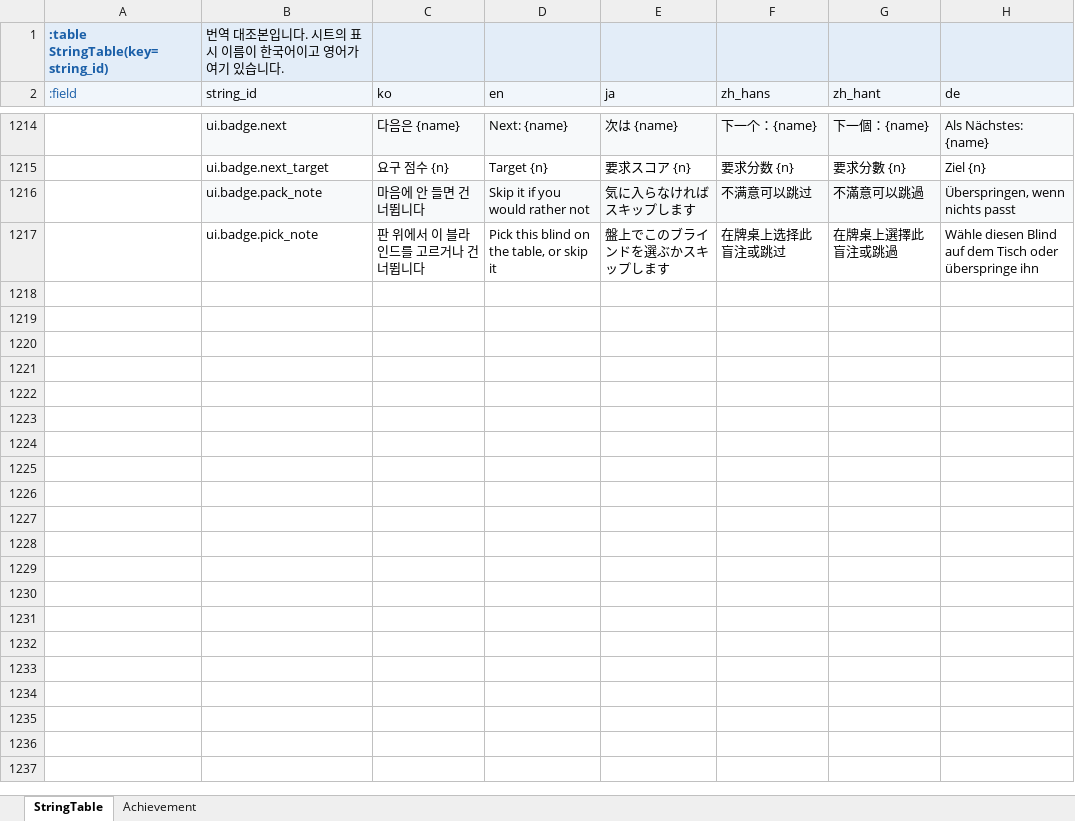
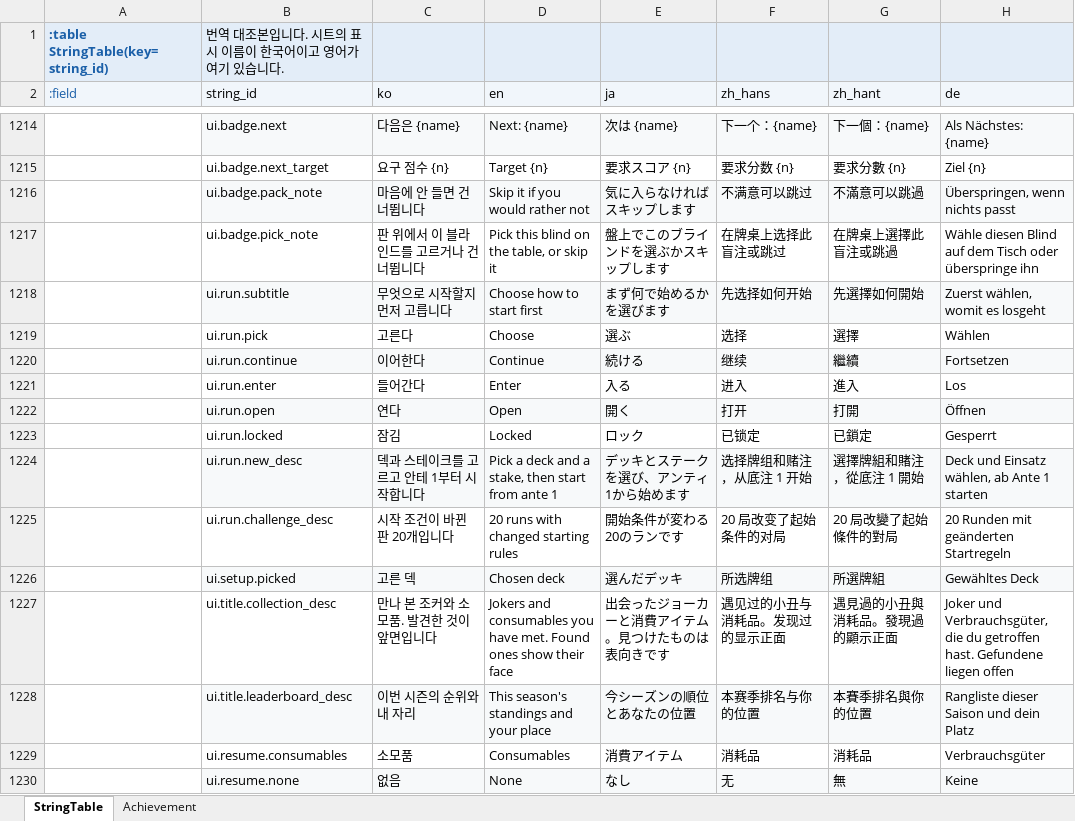
Before and after one commit to maxidea1024/tabbit, an Excel workbook: samples/clover/design-data/xlsx/Text.xlsx, sheet StringTable, drawn as a sheet; only a part is shown, gaps mark what is left out; values as stored, in another font and other column widths than the file's, no borders; the diff names each change by its address in the sheet, - before the commit and + after, or states it on an @@ line.

```diff
--- a/samples/clover/design-data/xlsx/Text.xlsx (sheet StringTable)
+++ b/samples/clover/design-data/xlsx/Text.xlsx (sheet StringTable)
+row 1218:  | ui.run.subtitle | 무엇으로 시작할지 먼저 고릅니다 | Choose how to start first | まず何で始めるかを選びます | 先选择如何开始 | 先選擇如何開始 | Zuerst wählen, womit es losgeht
+row 1219:  | ui.run.pick | 고른다 | Choose | 選ぶ | 选择 | 選擇 | Wählen
+row 1220:  | ui.run.continue | 이어한다 | Continue | 続ける | 继续 | 繼續 | Fortsetzen
+row 1221:  | ui.run.enter | 들어간다 | Enter | 入る | 进入 | 進入 | Los
+row 1222:  | ui.run.open | 연다 | Open | 開く | 打开 | 打開 | Öffnen
+row 1223:  | ui.run.locked | 잠김 | Locked | ロック | 已锁定 | 已鎖定 | Gesperrt
+row 1224:  | ui.run.new_desc | 덱과 스테이크를 고르고 안테 1부터 시작합니다 | Pick a deck and a stake, then start from ante 1 | デッキとステークを選び、アンティ1から始めます | 选择牌组和赌注，从底注 1 开始 | 選擇牌組和賭注，從底注 1 開始 | Deck und Einsatz wählen, ab Ante 1 starten
+row 1225:  | ui.run.challenge_desc | 시작 조건이 바뀐 판 20개입니다 | 20 runs with changed starting rules | 開始条件が変わる20のランです | 20 局改变了起始条件的对局 | 20 局改變了起始條件的對局 | 20 Runden mit geänderten Startregeln
+row 1226:  | ui.setup.picked | 고른 덱 | Chosen deck | 選んだデッキ | 所选牌组 | 所選牌組 | Gewähltes Deck
+row 1227:  | ui.title.collection_desc | 만나 본 조커와 소모품. 발견한 것이 앞면입니다 | Jokers and consumables you have met. Found ones show their face | 出会ったジョーカーと消費アイテム。見つけたものは表向きです | 遇见过的小丑与消耗品。发现过的显示正面 | 遇見過的小丑與消耗品。發現過的顯示正面 | Joker und Verbrauchsgüter, die du getroffen hast. Gefundene liegen offen
+row 1228:  | ui.title.leaderboard_desc | 이번 시즌의 순위와 내 자리 | This season's standings and your place | 今シーズンの順位とあなたの位置 | 本赛季排名与你的位置 | 本賽季排名與你的位置 | Rangliste dieser Saison und dein Platz
+row 1229:  | ui.resume.consumables | 소모품 | Consumables | 消費アイテム | 消耗品 | 消耗品 | Verbrauchsgüter
+row 1230:  | ui.resume.none | 없음 | None | なし | 无 | 無 | Keine
```
Also changed, not shown: samples/clover/design-data/xlsx/Meta.xlsx, 52 other files.
